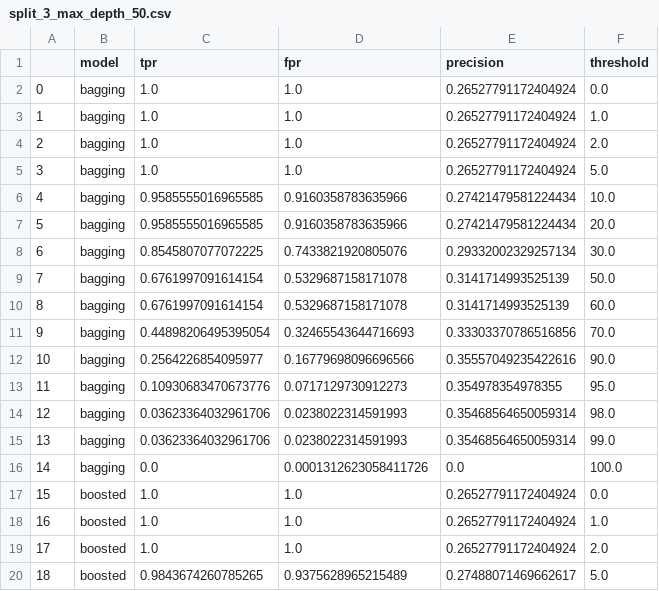
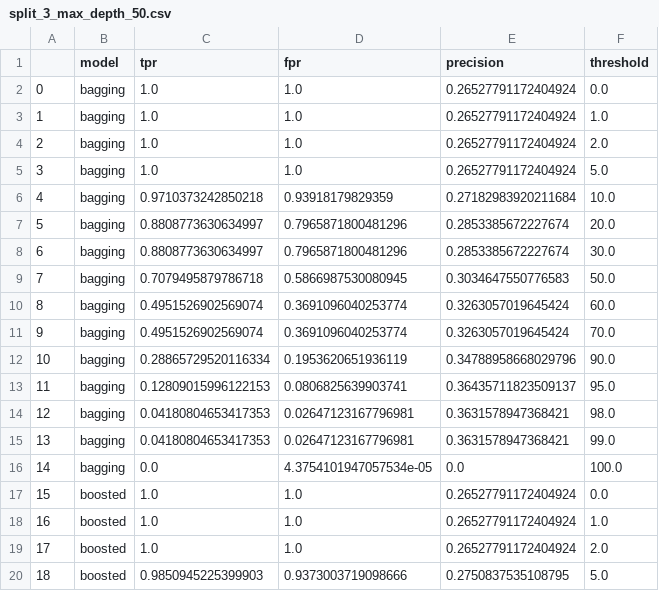
Before and after one commit to pete-rodrigue/ML_spring_2019, a CSV file: exercise five/split_3_max_depth_50.csv, drawn as a sheet; only a part is shown; the diff covers the shown part only.

```diff
--- a/exercise five/split_3_max_depth_50.csv
+++ b/exercise five/split_3_max_depth_50.csv
@@ -5,13 +5,13 @@
 3,bagging,1.0,1.0,0.26527791172404924,5.0
-4,bagging,0.9585555016965585,0.9160358783635966,0.27421479581224434,10.0
-5,bagging,0.9585555016965585,0.9160358783635966,0.27421479581224434,20.0
-6,bagging,0.8545807077072225,0.7433821920805076,0.29332002329257134,30.0
-7,bagging,0.6761997091614154,0.5329687158171078,0.3141714993525139,50.0
-8,bagging,0.6761997091614154,0.5329687158171078,0.3141714993525139,60.0
-9,bagging,0.44898206495395054,0.32465543644716693,0.33303370786516856,70.0
-10,bagging,0.2564226854095977,0.16779698096696566,0.35557049235422616,90.0
-11,bagging,0.10930683470673776,0.0717129730912273,0.354978354978355,95.0
-12,bagging,0.03623364032961706,0.0238022314591993,0.35468564650059314,98.0
-13,bagging,0.03623364032961706,0.0238022314591993,0.35468564650059314,99.0
-14,bagging,0.0,0.0001312623058411726,0.0,100.0
+4,bagging,0.9710373242850218,0.93918179829359,0.27182983920211684,10.0
+5,bagging,0.8808773630634997,0.7965871800481296,0.2853385672227674,20.0
+6,bagging,0.8808773630634997,0.7965871800481296,0.2853385672227674,30.0
+7,bagging,0.7079495879786718,0.5866987530080945,0.3034647550776583,50.0
+8,bagging,0.4951526902569074,0.3691096040253774,0.3263057019645424,60.0
+9,bagging,0.4951526902569074,0.3691096040253774,0.3263057019645424,70.0
+10,bagging,0.28865729520116334,0.1953620651936119,0.34788958668029796,90.0
+11,bagging,0.12809015996122153,0.0806825639903741,0.36435711823509137,95.0
+12,bagging,0.04180804653417353,0.02647123167796981,0.3631578947368421,98.0
+13,bagging,0.04180804653417353,0.02647123167796981,0.3631578947368421,99.0
+14,bagging,0.0,4.3754101947057534e-05,0.0,100.0
 15,boosted,1.0,1.0,0.26527791172404924,0.0
@@ -19,2 +19,2 @@
 17,boosted,1.0,1.0,0.26527791172404924,2.0
-18,boosted,0.9843674260785265,0.9375628965215489,0.27488071469662617,5.0
+18,boosted,0.9850945225399903,0.9373003719098666,0.2750837535108795,5.0
```
Also changed, not shown: 162 edited cells elsewhere in this file, exercise five/split_1_max_depth_10.csv, exercise five/split_1_max_depth_50.csv, 18 other files.
